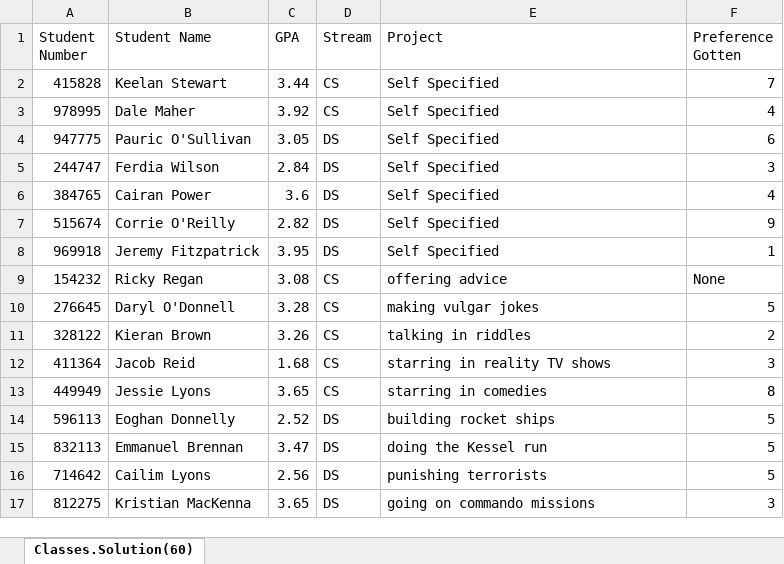
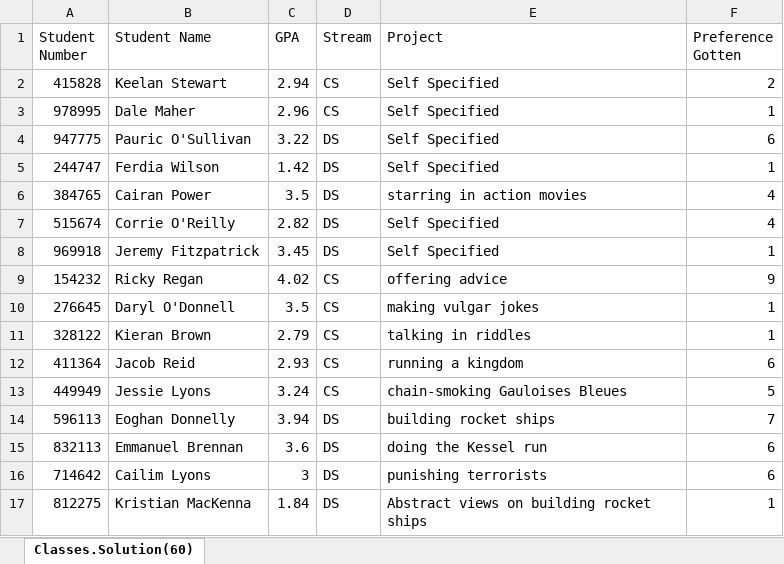
Before and after one commit to PhantomSean/Rona-Season, an Excel workbook: Sample Solutions(60).xlsx, sheet Classes.Solution(60), drawn as a sheet; only a part is shown; values as stored, in another font and other column widths than the file's, no borders; the diff covers the shown part only; the diff names each change by its address in the sheet, - before the commit and + after, or states it on an @@ line.

Commit message:
Solution (60)

```diff
--- a/Sample Solutions(60).xlsx (sheet Classes.Solution(60))
+++ b/Sample Solutions(60).xlsx (sheet Classes.Solution(60))
-C2 (GPA): 3.44
+C2 (GPA): 2.94
-F2 (Preference Gotten): 7
+F2 (Preference Gotten): 2
-C3 (GPA): 3.92
+C3 (GPA): 2.96
-F3 (Preference Gotten): 4
+F3 (Preference Gotten): 1
-C4 (GPA): 3.05
+C4 (GPA): 3.22
-C5 (GPA): 2.84
+C5 (GPA): 1.42
-F5 (Preference Gotten): 3
+F5 (Preference Gotten): 1
-C6 (GPA): 3.6
+C6 (GPA): 3.5
-E6 (Project): Self Specified
+E6 (Project): starring in action movies
-F7 (Preference Gotten): 9
+F7 (Preference Gotten): 4
-C8 (GPA): 3.95
+C8 (GPA): 3.45
-C9 (GPA): 3.08
+C9 (GPA): 4.02
-F9 (Preference Gotten): None
+F9 (Preference Gotten): 9
-C10 (GPA): 3.28
+C10 (GPA): 3.5
-F10 (Preference Gotten): 5
+F10 (Preference Gotten): 1
-C11 (GPA): 3.26
+C11 (GPA): 2.79
-F11 (Preference Gotten): 2
+F11 (Preference Gotten): 1
-C12 (GPA): 1.68
+C12 (GPA): 2.93
-E12 (Project): starring in reality TV shows
+E12 (Project): running a kingdom
-F12 (Preference Gotten): 3
+F12 (Preference Gotten): 6
-C13 (GPA): 3.65
+C13 (GPA): 3.24
-E13 (Project): starring in comedies
+E13 (Project): chain-smoking Gauloises Bleues
-F13 (Preference Gotten): 8
+F13 (Preference Gotten): 5
-C14 (GPA): 2.52
+C14 (GPA): 3.94
-F14 (Preference Gotten): 5
+F14 (Preference Gotten): 7
-C15 (GPA): 3.47
+C15 (GPA): 3.6
-F15:F16 (Preference Gotten): 5
+F15:F16 (Preference Gotten): 6
-C16 (GPA): 2.56
+C16 (GPA): 3
-C17 (GPA): 3.65
+C17 (GPA): 1.84
-E17 (Project): going on commando missions
+E17 (Project): Abstract views on building rocket ships
-F17 (Preference Gotten): 3
+F17 (Preference Gotten): 1
```
Also changed, not shown: 30 added rows, 30 removed rows and 38 edited cells elsewhere in this sheet, 1 other file.
